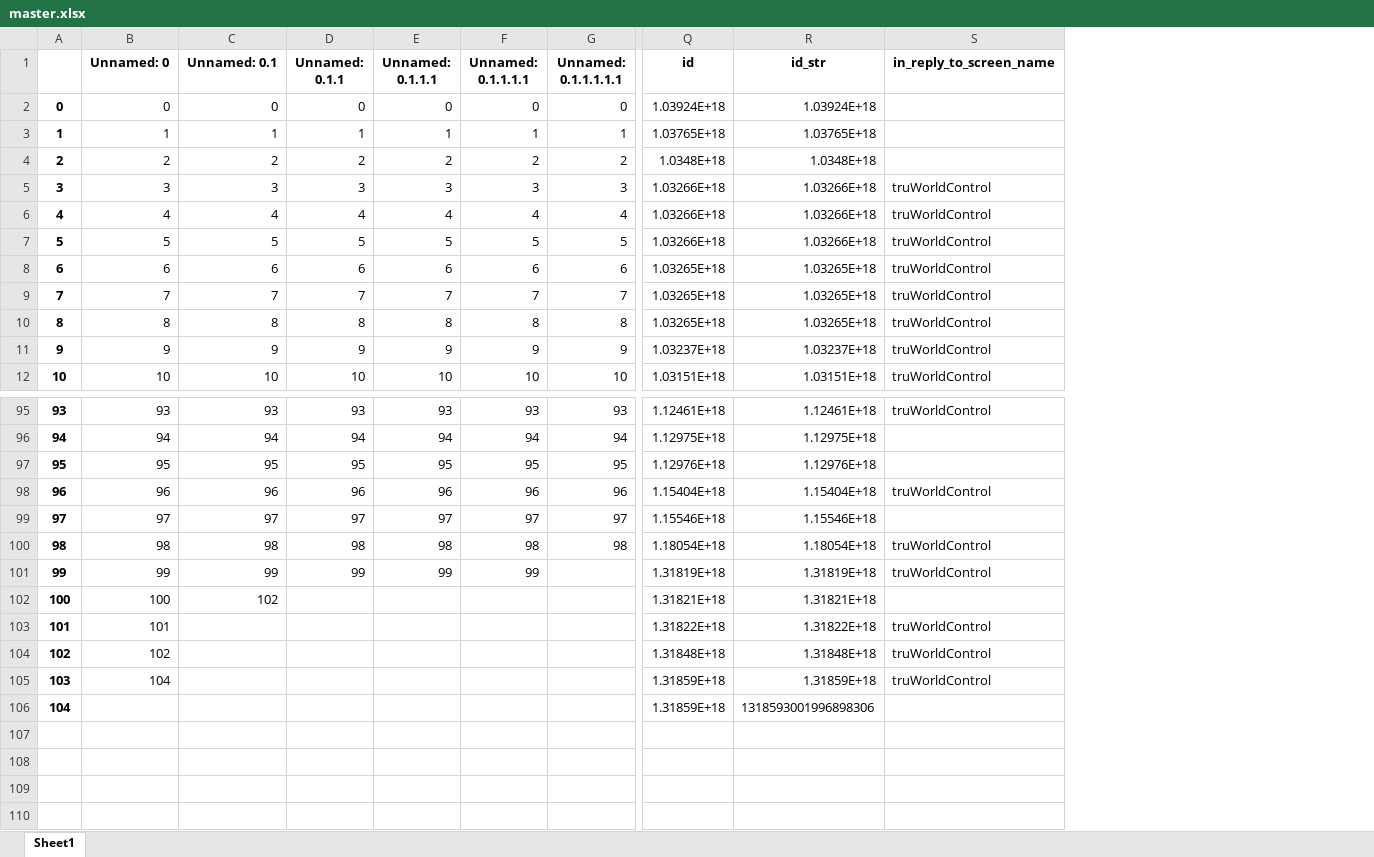
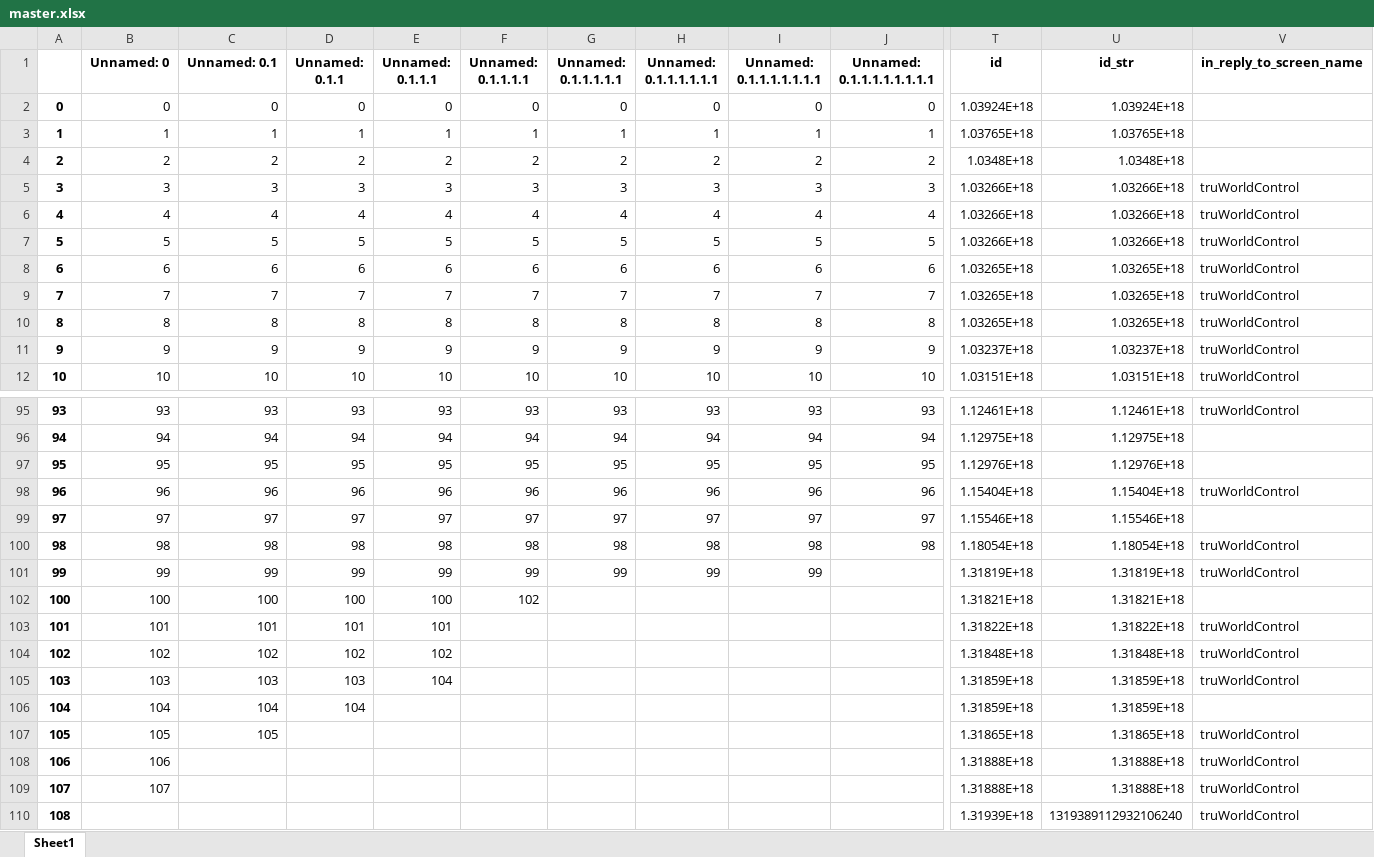
Before and after one commit to robertkck/world-control, an Excel workbook: master.xlsx, sheet Sheet1, drawn as a sheet; only a part is shown, gaps mark what is left out; values as stored, in another font and other column widths than the file's, no borders; addresses are those after the commit; rows hold the shown columns only; the diff names each change by its address in the sheet, - before the commit and + after, or states it on an @@ line.

```diff
--- a/master.xlsx (sheet Sheet1)
+++ b/master.xlsx (sheet Sheet1)
+column H (Unnamed: 0.1.1.1.1.1.1), rows 2-12: 0 | 1 | 2 | 3 | 4 | 5 | 6 | 7 | 8 | 9 | 10; rows 95-101: 93 | 94 | 95 | 96 | 97 | 98 | 99
+column I (Unnamed: 0.1.1.1.1.1.1.1), rows 2-12: 0 | 1 | 2 | 3 | 4 | 5 | 6 | 7 | 8 | 9 | 10; rows 95-101: 93 | 94 | 95 | 96 | 97 | 98 | 99
+column J (Unnamed: 0.1.1.1.1.1.1.1.1), rows 2-12: 0 | 1 | 2 | 3 | 4 | 5 | 6 | 7 | 8 | 9 | 10; rows 95-100: 93 | 94 | 95 | 96 | 97 | 98
-G101 (Unnamed: 0.1.1.1.1.1): (empty)
+G101 (Unnamed: 0.1.1.1.1.1): 99
-C102 (Unnamed: 0.1): 102
+C102 (Unnamed: 0.1): 100
-D102 (Unnamed: 0.1.1): (empty)
+D102 (Unnamed: 0.1.1): 100
-E102 (Unnamed: 0.1.1.1): (empty)
+E102 (Unnamed: 0.1.1.1): 100
-F102 (Unnamed: 0.1.1.1.1): (empty)
+F102 (Unnamed: 0.1.1.1.1): 102
-C103 (Unnamed: 0.1): (empty)
+C103 (Unnamed: 0.1): 101
-D103 (Unnamed: 0.1.1): (empty)
+D103 (Unnamed: 0.1.1): 101
-E103 (Unnamed: 0.1.1.1): (empty)
+E103 (Unnamed: 0.1.1.1): 101
-C104 (Unnamed: 0.1): (empty)
+C104 (Unnamed: 0.1): 102
-D104 (Unnamed: 0.1.1): (empty)
+D104 (Unnamed: 0.1.1): 102
-E104 (Unnamed: 0.1.1.1): (empty)
+E104 (Unnamed: 0.1.1.1): 102
-B105 (Unnamed: 0): 104
+B105 (Unnamed: 0): 103
-C105 (Unnamed: 0.1): (empty)
+C105 (Unnamed: 0.1): 103
-D105 (Unnamed: 0.1.1): (empty)
+D105 (Unnamed: 0.1.1): 103
-E105 (Unnamed: 0.1.1.1): (empty)
+E105 (Unnamed: 0.1.1.1): 104
-B106 (Unnamed: 0): (empty)
+B106 (Unnamed: 0): 104
-C106 (Unnamed: 0.1): (empty)
+C106 (Unnamed: 0.1): 104
-D106 (Unnamed: 0.1.1): (empty)
+D106 (Unnamed: 0.1.1): 104
-U106 (id_str): 1318593001996898306
+U106 (id_str): 1.31859E+18
+row 107: 105 | 105 | 105 |  |  |  |  |  |  |  | 1.31865E+18 | 1.31865E+18 | truWorldControl
+row 108: 106 | 106 |  |  |  |  |  |  |  |  | 1.31888E+18 | 1.31888E+18 | truWorldControl
+row 109: 107 | 107 |  |  |  |  |  |  |  |  | 1.31888E+18 | 1.31888E+18 | truWorldControl
+row 110: 108 |  |  |  |  |  |  |  |  |  | 1.31939E+18 | 1319389112932106240 | truWorldControl
```
Also changed, not shown: 3 other files.
